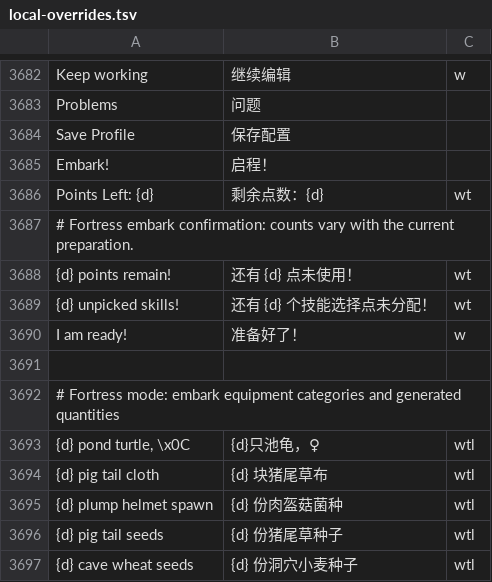
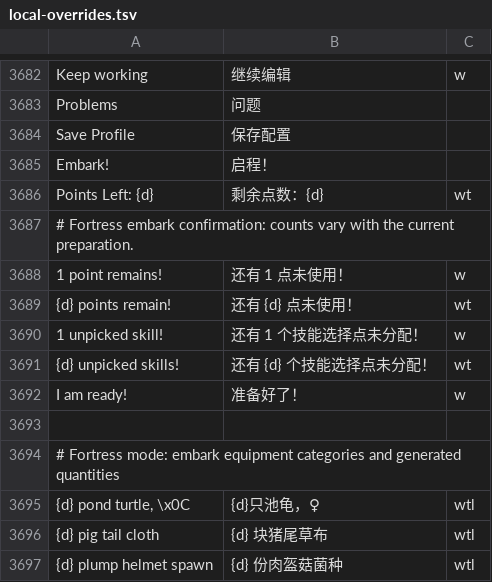
Before and after one commit to pokemonchw/dfcn, a TSV file: data/runtime/local-overrides.tsv, drawn as a sheet; only a part is shown, gaps mark what is left out; the shorter side is filled out with more unchanged rows.

```diff
--- a/data/runtime/local-overrides.tsv
+++ b/data/runtime/local-overrides.tsv
@@ -3687,3 +3687,5 @@ Points Left: {d}	剩余点数：{d}	wt
 # Fortress embark confirmation: counts vary with the current preparation.
+1 point remains!	还有 1 点未使用！	w
 {d} points remain!	还有 {d} 点未使用！	wt
+1 unpicked skill!	还有 1 个技能选择点未分配！	w
 {d} unpicked skills!	还有 {d} 个技能选择点未分配！	wt
```
Also changed, not shown: 17 other files.
